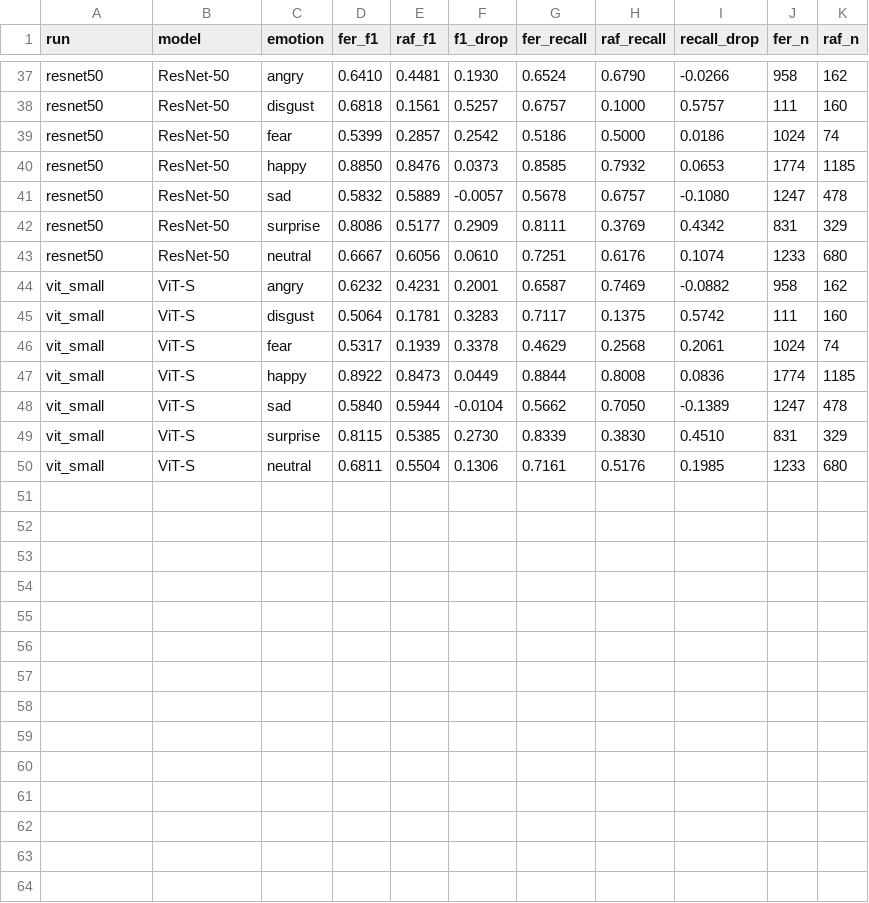
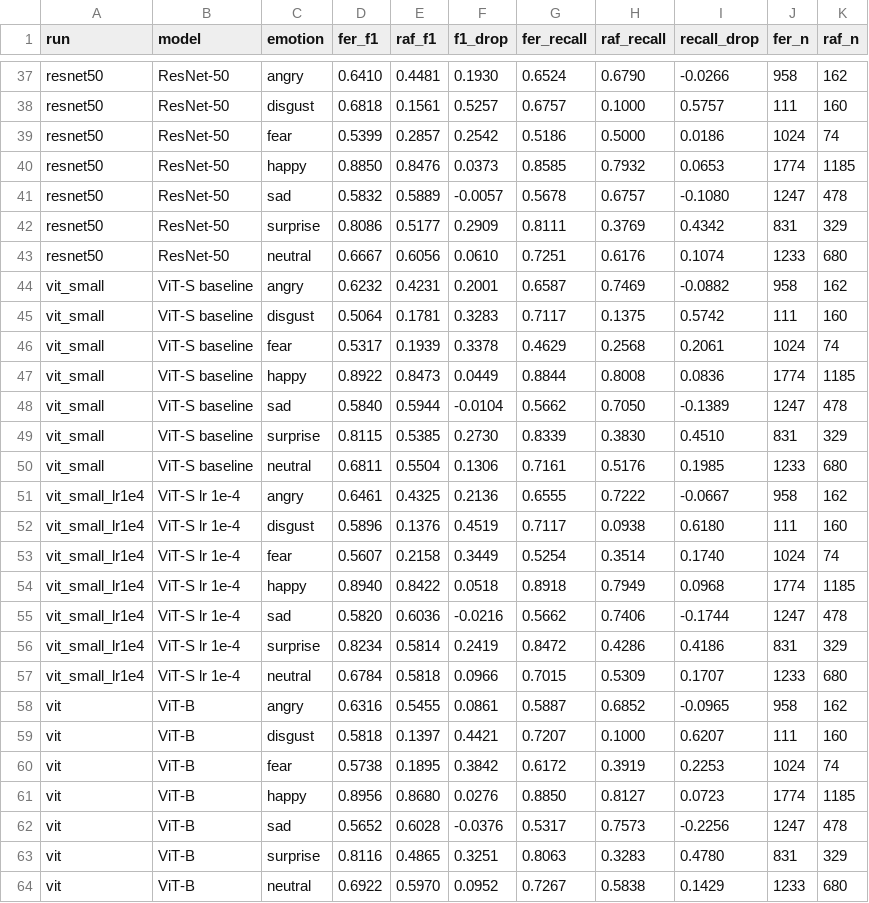
Before and after one commit to Neeraj-NP/P31-facial-expression-recognition, a CSV file: results/cross_dataset/per_class.csv, drawn as a sheet; only a part is shown, gaps mark what is left out.

Commit message:
Switch to ViT-B as the selected ViT in README, intro and cross-dataset analysis
- cross_dataset: default focus is now cnn_best / resnet50 / vit; ViT-S lr 1e-4 and ViT-B added to the table
- README: ViT-B results row, in-domain tie and gender-gap bullets, links to final_comparison,
  tuning write-ups and demo; usage uses configs/vit.yaml; new config keys documented
- intro: all three families tuned and selected the same way; gender gap 7-10 points

```diff
--- a/results/cross_dataset/per_class.csv
+++ b/results/cross_dataset/per_class.csv
@@ -43,8 +43,22 @@ resnet50,ResNet-50,surprise,0.8086,0.5177,0.2909,0.8111,0.3769,0.4342,831,329
 resnet50,ResNet-50,neutral,0.6667,0.6056,0.0610,0.7251,0.6176,0.1074,1233,680
-vit_small,ViT-S,angry,0.6232,0.4231,0.2001,0.6587,0.7469,-0.0882,958,162
-vit_small,ViT-S,disgust,0.5064,0.1781,0.3283,0.7117,0.1375,0.5742,111,160
-vit_small,ViT-S,fear,0.5317,0.1939,0.3378,0.4629,0.2568,0.2061,1024,74
-vit_small,ViT-S,happy,0.8922,0.8473,0.0449,0.8844,0.8008,0.0836,1774,1185
-vit_small,ViT-S,sad,0.5840,0.5944,-0.0104,0.5662,0.7050,-0.1389,1247,478
-vit_small,ViT-S,surprise,0.8115,0.5385,0.2730,0.8339,0.3830,0.4510,831,329
-vit_small,ViT-S,neutral,0.6811,0.5504,0.1306,0.7161,0.5176,0.1985,1233,680
+vit_small,ViT-S baseline,angry,0.6232,0.4231,0.2001,0.6587,0.7469,-0.0882,958,162
+vit_small,ViT-S baseline,disgust,0.5064,0.1781,0.3283,0.7117,0.1375,0.5742,111,160
+vit_small,ViT-S baseline,fear,0.5317,0.1939,0.3378,0.4629,0.2568,0.2061,1024,74
+vit_small,ViT-S baseline,happy,0.8922,0.8473,0.0449,0.8844,0.8008,0.0836,1774,1185
+vit_small,ViT-S baseline,sad,0.5840,0.5944,-0.0104,0.5662,0.7050,-0.1389,1247,478
+vit_small,ViT-S baseline,surprise,0.8115,0.5385,0.2730,0.8339,0.3830,0.4510,831,329
+vit_small,ViT-S baseline,neutral,0.6811,0.5504,0.1306,0.7161,0.5176,0.1985,1233,680
+vit_small_lr1e4,ViT-S lr 1e-4,angry,0.6461,0.4325,0.2136,0.6555,0.7222,-0.0667,958,162
+vit_small_lr1e4,ViT-S lr 1e-4,disgust,0.5896,0.1376,0.4519,0.7117,0.0938,0.6180,111,160
+vit_small_lr1e4,ViT-S lr 1e-4,fear,0.5607,0.2158,0.3449,0.5254,0.3514,0.1740,1024,74
+vit_small_lr1e4,ViT-S lr 1e-4,happy,0.8940,0.8422,0.0518,0.8918,0.7949,0.0968,1774,1185
+vit_small_lr1e4,ViT-S lr 1e-4,sad,0.5820,0.6036,-0.0216,0.5662,0.7406,-0.1744,1247,478
+vit_small_lr1e4,ViT-S lr 1e-4,surprise,0.8234,0.5814,0.2419,0.8472,0.4286,0.4186,831,329
+vit_small_lr1e4,ViT-S lr 1e-4,neutral,0.6784,0.5818,0.0966,0.7015,0.5309,0.1707,1233,680
+vit,ViT-B,angry,0.6316,0.5455,0.0861,0.5887,0.6852,-0.0965,958,162
+vit,ViT-B,disgust,0.5818,0.1397,0.4421,0.7207,0.1000,0.6207,111,160
+vit,ViT-B,fear,0.5738,0.1895,0.3842,0.6172,0.3919,0.2253,1024,74
+vit,ViT-B,happy,0.8956,0.8680,0.0276,0.8850,0.8127,0.0723,1774,1185
+vit,ViT-B,sad,0.5652,0.6028,-0.0376,0.5317,0.7573,-0.2256,1247,478
+vit,ViT-B,surprise,0.8116,0.4865,0.3251,0.8063,0.3283,0.4780,831,329
+vit,ViT-B,neutral,0.6922,0.5970,0.0952,0.7267,0.5838,0.1429,1233,680
```
Also changed, not shown: results/cross_dataset/cross_dataset.csv, 6 other files.
